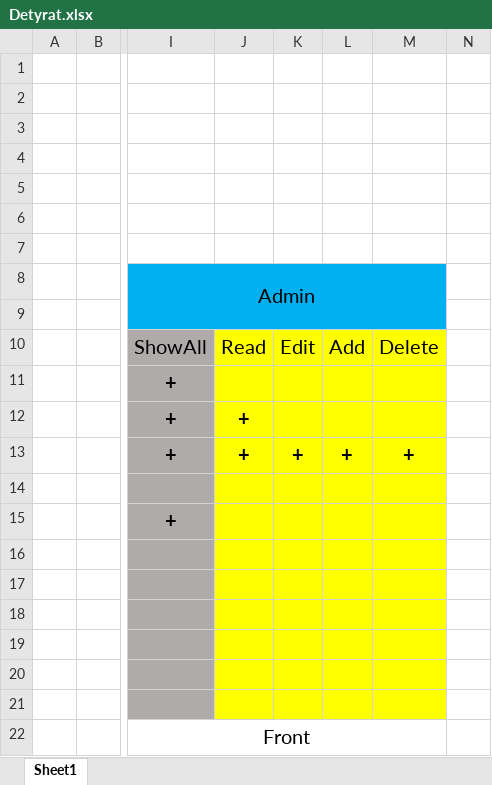
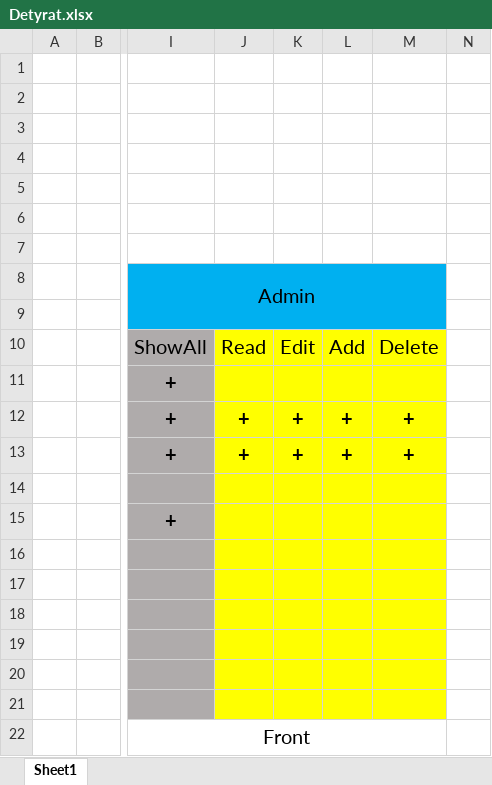
Before and after one commit to Rinqa/Holidaymanagement1.0, an Excel workbook: Detyrat.xlsx, sheet Sheet1, drawn as a sheet; only a part is shown, gaps mark what is left out; values as stored, in another font and other column widths than the file's, no borders; the diff names each change by its address in the sheet, - before the commit and + after, or states it on an @@ line.

```diff
--- a/Detyrat.xlsx (sheet Sheet1)
+++ b/Detyrat.xlsx (sheet Sheet1)
-K12: (empty)
+K12: +
-L12: (empty)
+L12: +
-M12: (empty)
+M12: +
```
Also changed, not shown: 14 other files.
